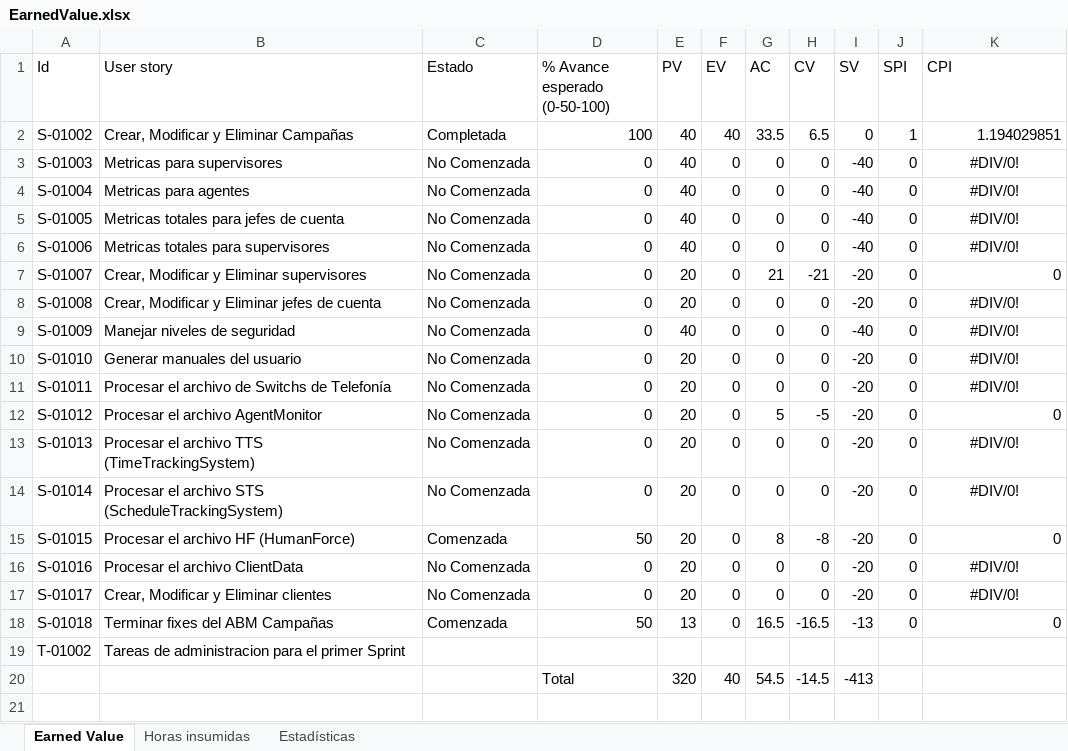
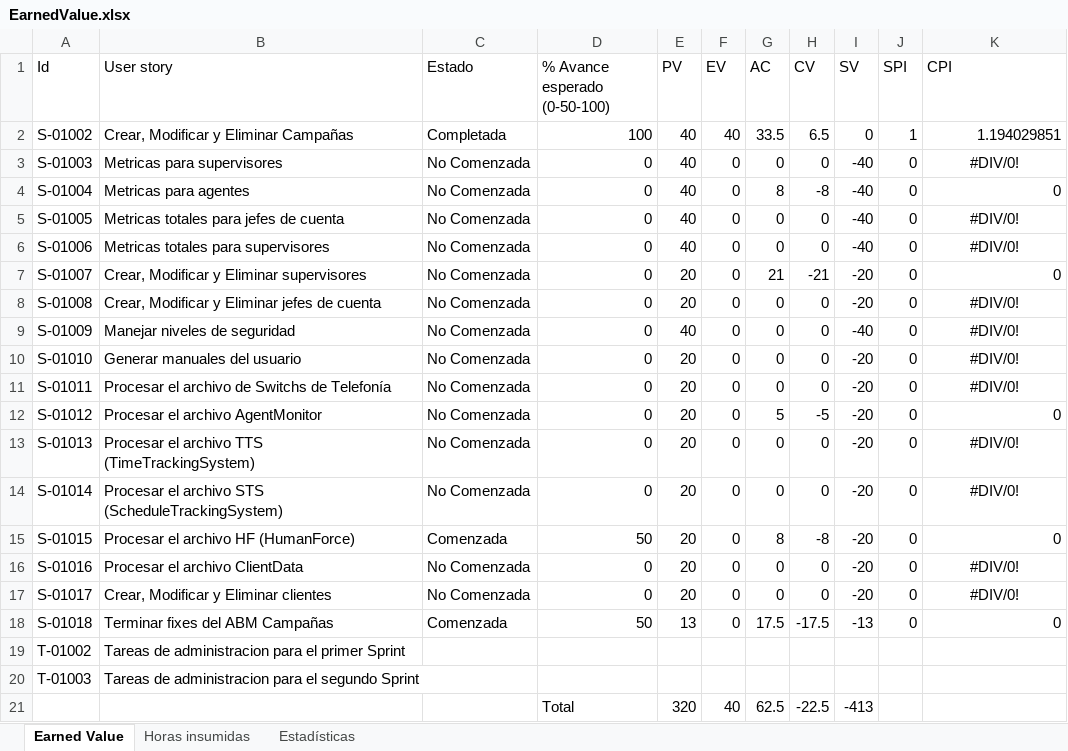
Before and after one commit to nicohen/bob-patinho, an Excel workbook: Documentacion/Minutas e informes/EarnedValue.xlsx, sheet Earned Value, drawn as a sheet; values as stored, in another font and other column widths than the file's, no borders; addresses are those after the commit; the diff names each change by its address in the sheet, - before the commit and + after, or states it on an @@ line.

```diff
--- a/Documentacion/Minutas e informes/EarnedValue.xlsx (sheet Earned Value)
+++ b/Documentacion/Minutas e informes/EarnedValue.xlsx (sheet Earned Value)
-G4 (AC): 0
+G4 (AC): 8
-H4 (CV): 0
+H4 (CV): -8
-K4 (CPI): #DIV/0!
+K4 (CPI): 0
-K4 alignment: center
+K4 alignment: right
-G18 (AC): 16.5
+G18 (AC): 17.5
-H18 (CV): -16.5
+H18 (CV): -17.5
+row 20: T-01003 | Tareas de administracion para el segundo Sprint
-G21 (AC): 54.5
+G21 (AC): 62.5
-H21 (CV): -14.5
+H21 (CV): -22.5
```
Also changed, not shown: sheet Horas insumidas, sheet Estadísticas, formulas that keep their value, charts or pictures, 1 other file.
